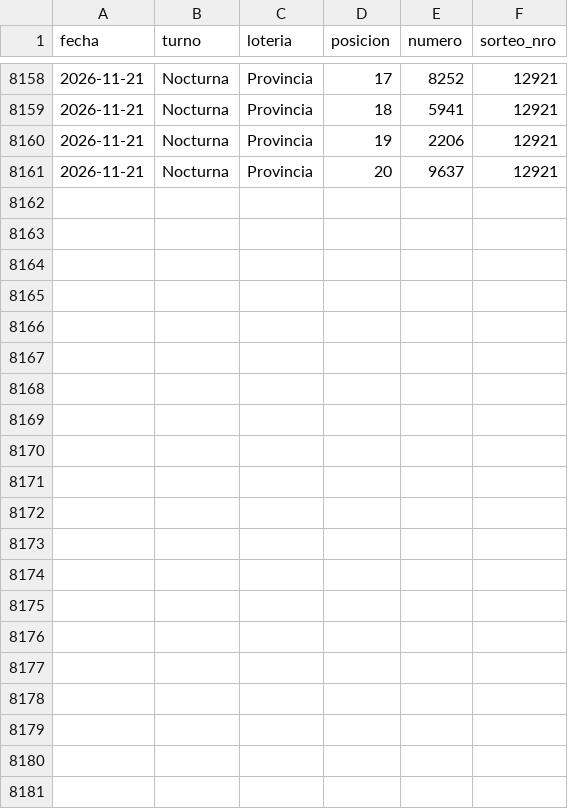
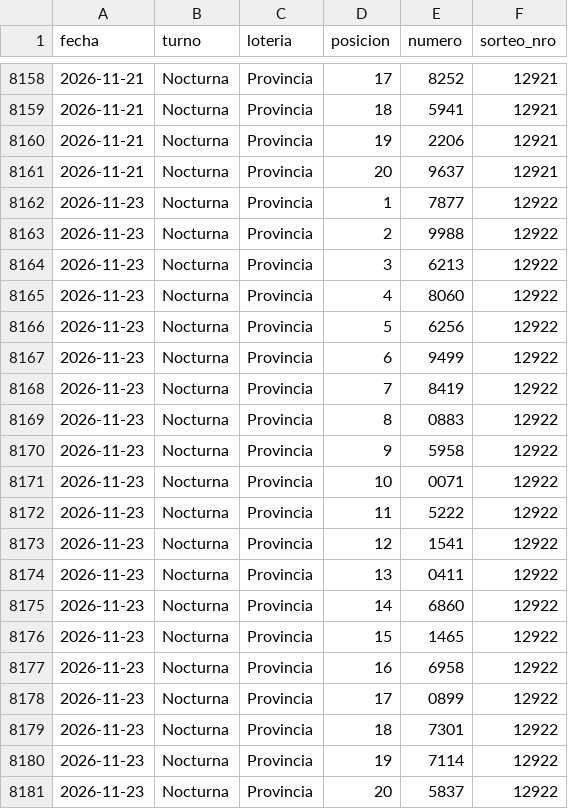
Before and after one commit to GObarrera/quiniela-predictor, a CSV file: data/sorteos.csv, drawn as a sheet; only a part is shown, gaps mark what is left out; the diff names each change by its address in the sheet, - before the commit and + after, or states it on an @@ line.

```diff
--- a/data/sorteos.csv
+++ b/data/sorteos.csv
+row 8162: 2026-11-23 | Nocturna | Provincia | 1 | 7877 | 12922
+row 8163: 2026-11-23 | Nocturna | Provincia | 2 | 9988 | 12922
+row 8164: 2026-11-23 | Nocturna | Provincia | 3 | 6213 | 12922
+row 8165: 2026-11-23 | Nocturna | Provincia | 4 | 8060 | 12922
+row 8166: 2026-11-23 | Nocturna | Provincia | 5 | 6256 | 12922
+row 8167: 2026-11-23 | Nocturna | Provincia | 6 | 9499 | 12922
+row 8168: 2026-11-23 | Nocturna | Provincia | 7 | 8419 | 12922
+row 8169: 2026-11-23 | Nocturna | Provincia | 8 | 0883 | 12922
+row 8170: 2026-11-23 | Nocturna | Provincia | 9 | 5958 | 12922
+row 8171: 2026-11-23 | Nocturna | Provincia | 10 | 0071 | 12922
+row 8172: 2026-11-23 | Nocturna | Provincia | 11 | 5222 | 12922
+row 8173: 2026-11-23 | Nocturna | Provincia | 12 | 1541 | 12922
+row 8174: 2026-11-23 | Nocturna | Provincia | 13 | 0411 | 12922
+row 8175: 2026-11-23 | Nocturna | Provincia | 14 | 6860 | 12922
+row 8176: 2026-11-23 | Nocturna | Provincia | 15 | 1465 | 12922
+row 8177: 2026-11-23 | Nocturna | Provincia | 16 | 6958 | 12922
+row 8178: 2026-11-23 | Nocturna | Provincia | 17 | 0899 | 12922
+row 8179: 2026-11-23 | Nocturna | Provincia | 18 | 7301 | 12922
+row 8180: 2026-11-23 | Nocturna | Provincia | 19 | 7114 | 12922
+row 8181: 2026-11-23 | Nocturna | Provincia | 20 | 5837 | 12922
```
Also changed, not shown: 6 other files.
